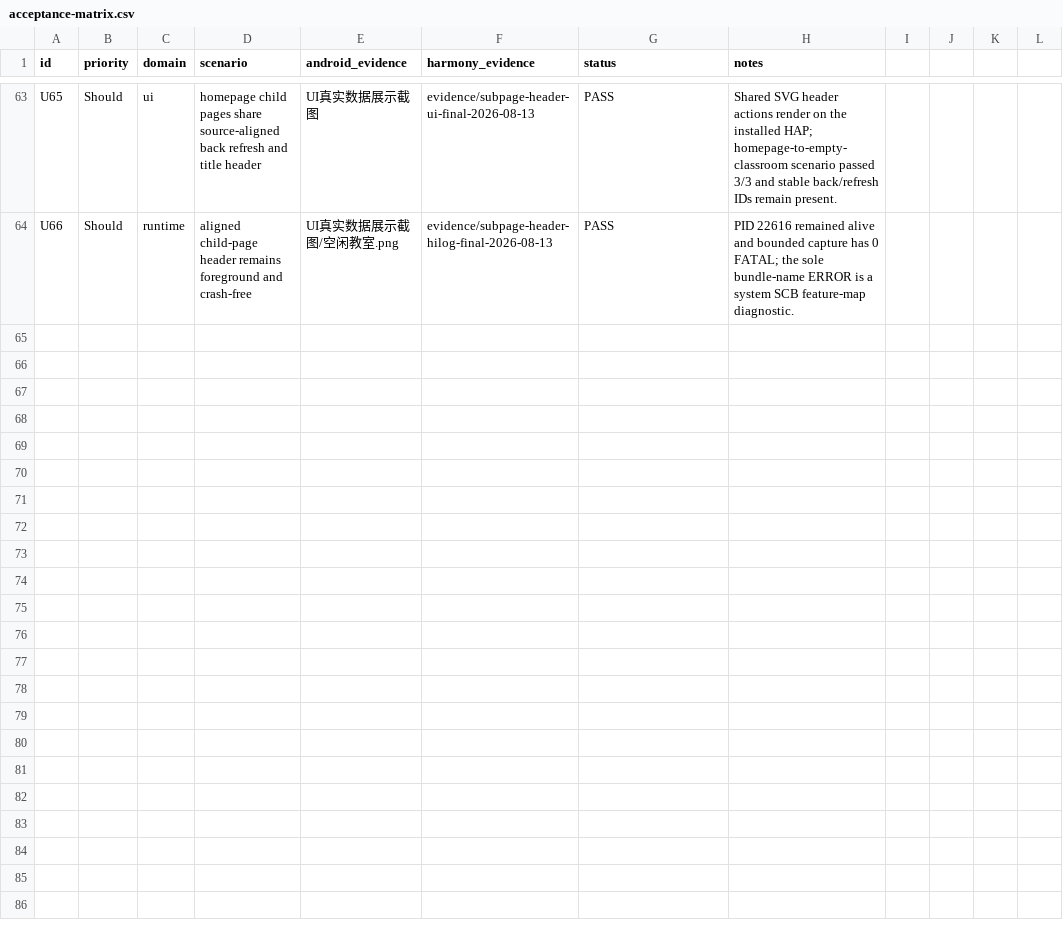
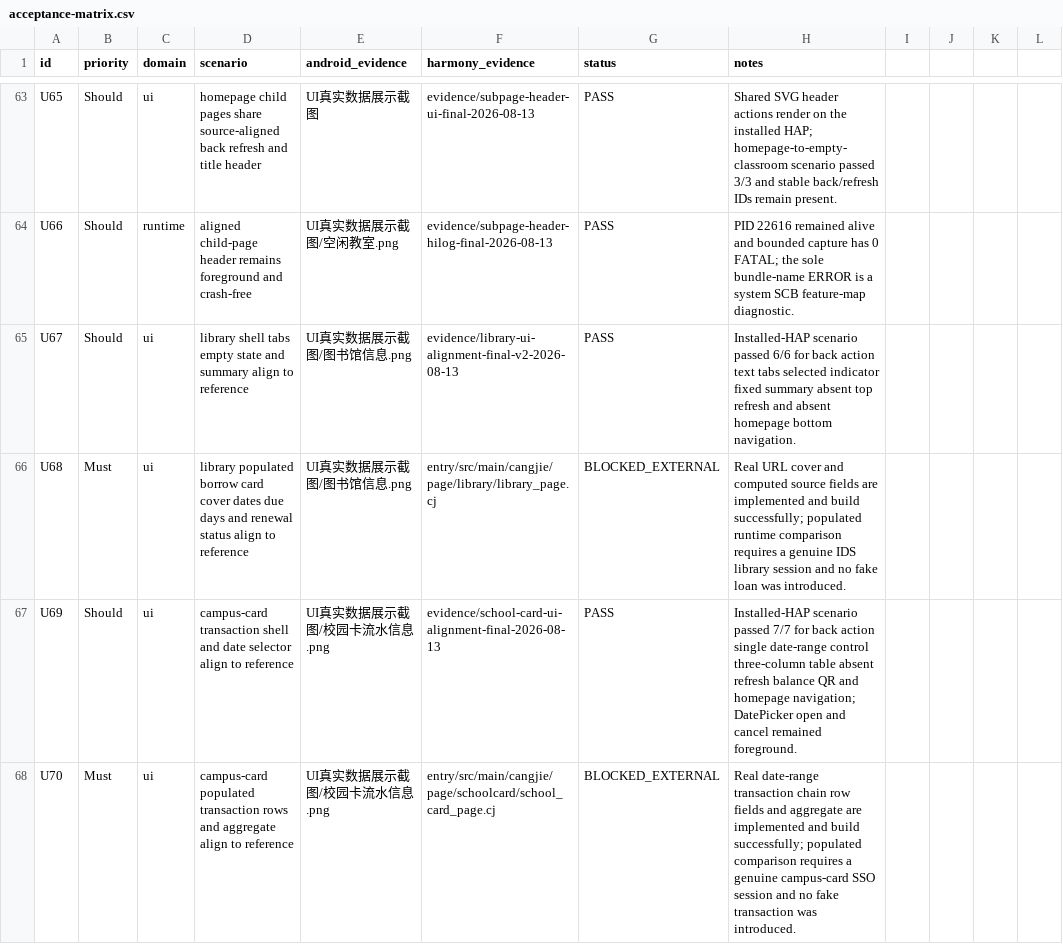
Before and after one commit to phphub123/xdyou, a CSV file: acceptance/acceptance-matrix.csv, drawn as a sheet; only a part is shown, gaps mark what is left out.

```diff
--- a/acceptance/acceptance-matrix.csv
+++ b/acceptance/acceptance-matrix.csv
@@ -64 +64,5 @@ U65,Should,ui,homepage child pages share source-aligned back refresh and title h
 U66,Should,runtime,aligned child-page header remains foreground and crash-free,UI真实数据展示截图/空闲教室.png,evidence/subpage-header-hilog-final-2026-08-13,PASS,PID 22616 remained alive and bounded capture has 0 FATAL; the sole bundle-name ERROR is a system SCB feature-map diagnostic.
+U67,Should,ui,library shell tabs empty state and summary align to reference,UI真实数据展示截图/图书馆信息.png,evidence/library-ui-alignment-final-v2-2026-08-13,PASS,Installed-HAP scenario passed 6/6 for back action text tabs selected indicator fixed summary absent top refresh and absent homepage bottom navigation.
+U68,Must,ui,library populated borrow card cover dates due days and renewal status align to reference,UI真实数据展示截图/图书馆信息.png,entry/src/main/cangjie/page/library/library_page.cj,BLOCKED_EXTERNAL,Real URL cover and computed source fields are implemented and build successfully; populated runtime comparison requires a genuine IDS library session and no fake loan was introduced.
+U69,Should,ui,campus-card transaction shell and date selector align to reference,UI真实数据展示截图/校园卡流水信息.png,evidence/school-card-ui-alignment-final-2026-08-13,PASS,Installed-HAP scenario passed 7/7 for back action single date-range control three-column table absent refresh balance QR and homepage navigation; DatePicker open and cancel remained foreground.
+U70,Must,ui,campus-card populated transaction rows and aggregate align to reference,UI真实数据展示截图/校园卡流水信息.png,entry/src/main/cangjie/page/schoolcard/school_card_page.cj,BLOCKED_EXTERNAL,Real date-range transaction chain row fields and aggregate are implemented and build successfully; populated comparison requires a genuine campus-card SSO session and no fake transaction was introduced.
```
Also changed, not shown: migration/file-name-map.csv, 5 other files.
